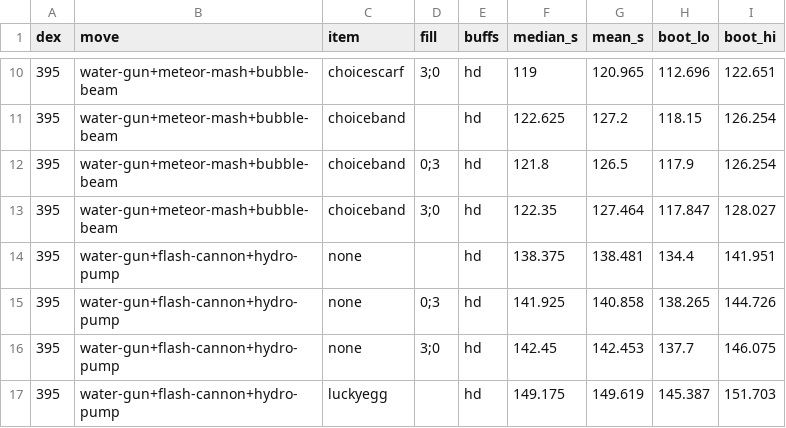
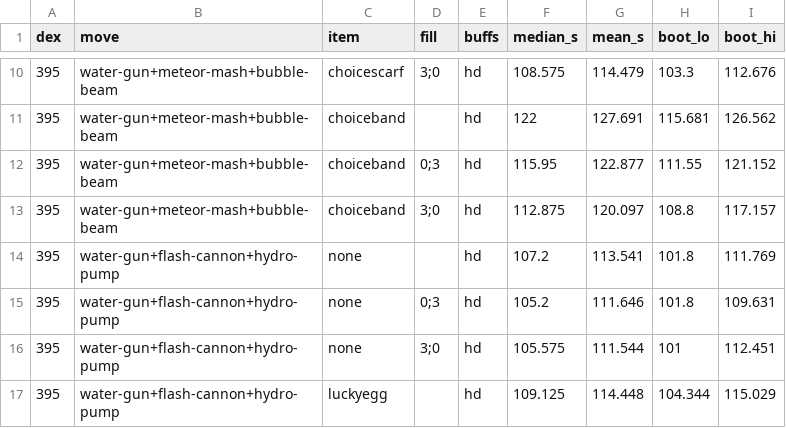
Before and after one commit to felipebasurto/survivortiers, a CSV file: simulator/results/fixed_group/empoleon.csv, drawn as a sheet; only a part is shown, gaps mark what is left out; the diff covers the shown part only.

```diff
--- a/simulator/results/fixed_group/empoleon.csv
+++ b/simulator/results/fixed_group/empoleon.csv
@@ -10,8 +10,8 @@ dex,move,item,fill,buffs,median_s,mean_s,boot_lo,boot_hi
-395,water-gun+meteor-mash+bubble-beam,choicescarf,3;0,hd,119,120.965,112.696,122.651
-395,water-gun+meteor-mash+bubble-beam,choiceband,,hd,122.625,127.2,118.15,126.254
-395,water-gun+meteor-mash+bubble-beam,choiceband,0;3,hd,121.8,126.5,117.9,126.254
-395,water-gun+meteor-mash+bubble-beam,choiceband,3;0,hd,122.35,127.464,117.847,128.027
-395,water-gun+flash-cannon+hydro-pump,none,,hd,138.375,138.481,134.4,141.951
-395,water-gun+flash-cannon+hydro-pump,none,0;3,hd,141.925,140.858,138.265,144.726
-395,water-gun+flash-cannon+hydro-pump,none,3;0,hd,142.45,142.453,137.7,146.075
-395,water-gun+flash-cannon+hydro-pump,luckyegg,,hd,149.175,149.619,145.387,151.703
+395,water-gun+meteor-mash+bubble-beam,choicescarf,3;0,hd,108.575,114.479,103.3,112.676
+395,water-gun+meteor-mash+bubble-beam,choiceband,,hd,122,127.691,115.681,126.562
+395,water-gun+meteor-mash+bubble-beam,choiceband,0;3,hd,115.95,122.877,111.55,121.152
+395,water-gun+meteor-mash+bubble-beam,choiceband,3;0,hd,112.875,120.097,108.8,117.157
+395,water-gun+flash-cannon+hydro-pump,none,,hd,107.2,113.541,101.8,111.769
+395,water-gun+flash-cannon+hydro-pump,none,0;3,hd,105.2,111.646,101.8,109.631
+395,water-gun+flash-cannon+hydro-pump,none,3;0,hd,105.575,111.544,101,112.451
+395,water-gun+flash-cannon+hydro-pump,luckyegg,,hd,109.125,114.448,104.344,115.029
```
Also changed, not shown: 160 edited cells elsewhere in this file, data/ranking_definitive.csv, simulator/results/fixed_group/g2p2/rank_best_starter.csv, 8 other files.
